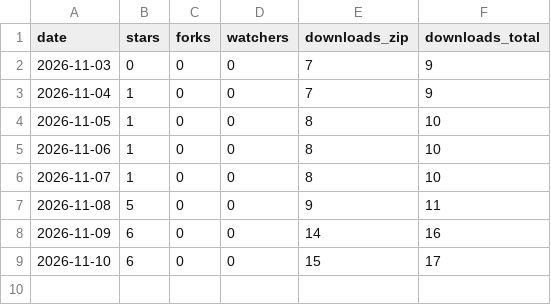
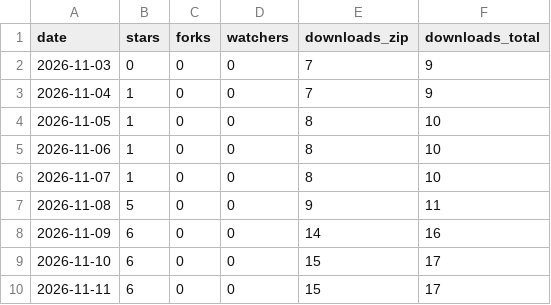
Before and after one commit to iihao/devcheck, a CSV file: metrics/repo.csv, drawn as a sheet.

```diff
--- a/metrics/repo.csv
+++ b/metrics/repo.csv
@@ -9 +9,2 @@ date,stars,forks,watchers,downloads_zip,downloads_total
 2026-11-10,6,0,0,15,17
+2026-11-11,6,0,0,15,17
```
Also changed, not shown: metrics/repos/honglou-atlas.csv, metrics/repos/pi-agent-vscode.csv, 9 other files.
